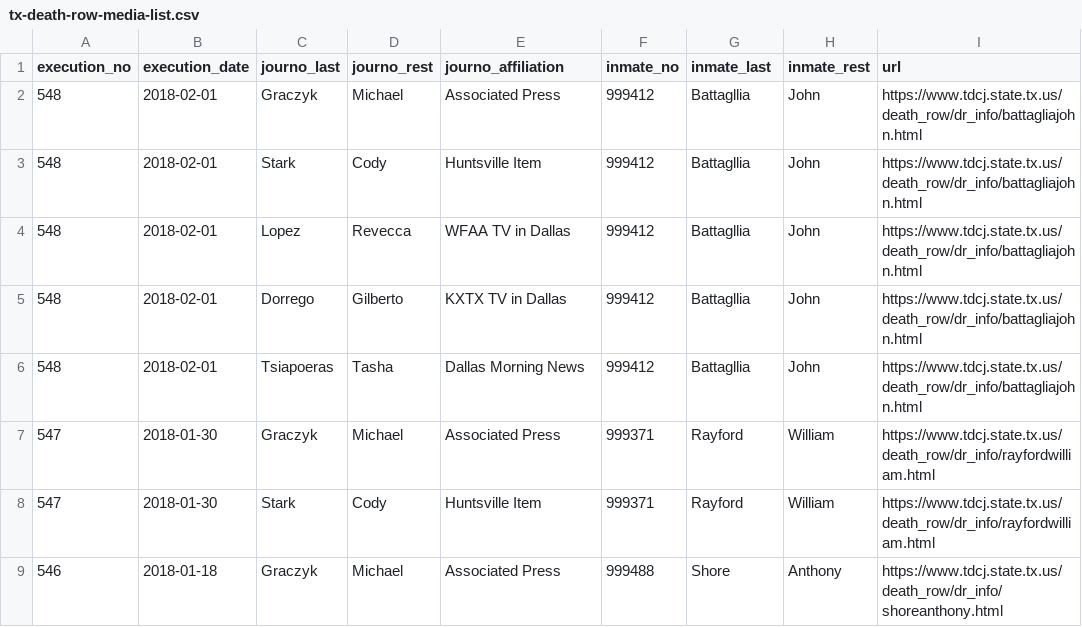
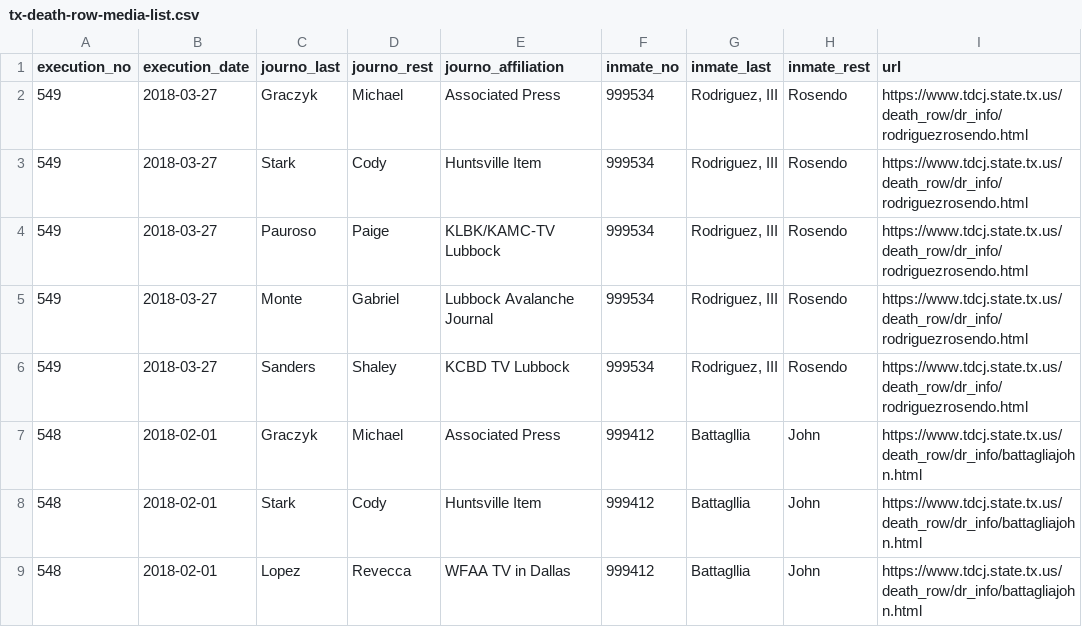
Before and after one commit to cjwinchester/tx-death-row-media-witnesses, a CSV file: tx-death-row-media-list.csv, drawn as a sheet; only a part is shown; the shorter side is filled out with more unchanged rows.

Commit message:
update csv

```diff
--- a/tx-death-row-media-list.csv
+++ b/tx-death-row-media-list.csv
@@ -1,2 +1,7 @@
 execution_no,execution_date,journo_last,journo_rest,journo_affiliation,inmate_no,inmate_last,inmate_rest,url
+549,2018-03-27,Graczyk,Michael,Associated Press,999534,"Rodriguez, III",Rosendo,https://www.tdcj.state.tx.us/death_row/dr_info/rodriguezrosendo.html
+549,2018-03-27,Stark,Cody,Huntsville Item,999534,"Rodriguez, III",Rosendo,https://www.tdcj.state.tx.us/death_row/dr_info/rodriguezrosendo.html
+549,2018-03-27,Pauroso,Paige,KLBK/KAMC-TV Lubbock,999534,"Rodriguez, III",Rosendo,https://www.tdcj.state.tx.us/death_row/dr_info/rodriguezrosendo.html
+549,2018-03-27,Monte,Gabriel,Lubbock Avalanche Journal,999534,"Rodriguez, III",Rosendo,https://www.tdcj.state.tx.us/death_row/dr_info/rodriguezrosendo.html
+549,2018-03-27,Sanders,Shaley,KCBD TV Lubbock,999534,"Rodriguez, III",Rosendo,https://www.tdcj.state.tx.us/death_row/dr_info/rodriguezrosendo.html
 548,2018-02-01,Graczyk,Michael,Associated Press,999412,Battagllia,John,https://www.tdcj.state.tx.us/death_row/dr_info/battagliajohn.html
```
